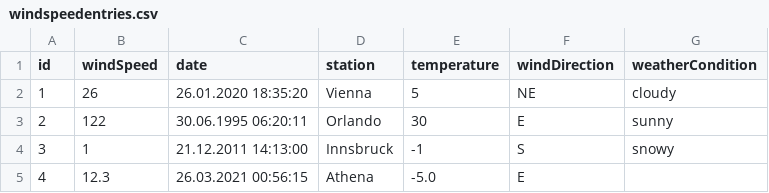
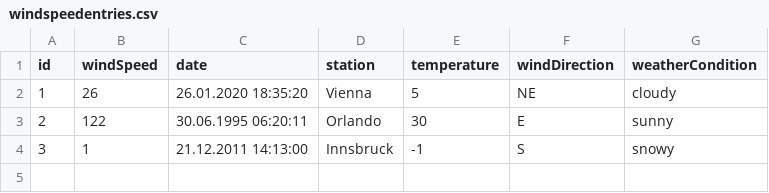
Before and after one commit to MiPf0/HomeworkThree, a CSV file: src/main/resources/windspeedentries.csv, drawn as a sheet.

```diff
--- a/src/main/resources/windspeedentries.csv
+++ b/src/main/resources/windspeedentries.csv
@@ -4,2 +4 @@ id,windSpeed,date,station,temperature,windDirection,weatherCondition
 3,1,21.12.2011 14:13:00,Innsbruck,-1,S,snowy
-4,12.3,26.03.2021 00:56:15,Athena,-5.0,E,
```
Also changed, not shown: 6 other files.
